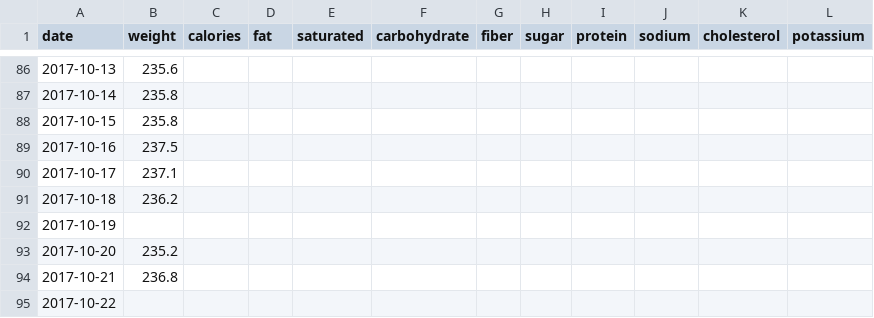
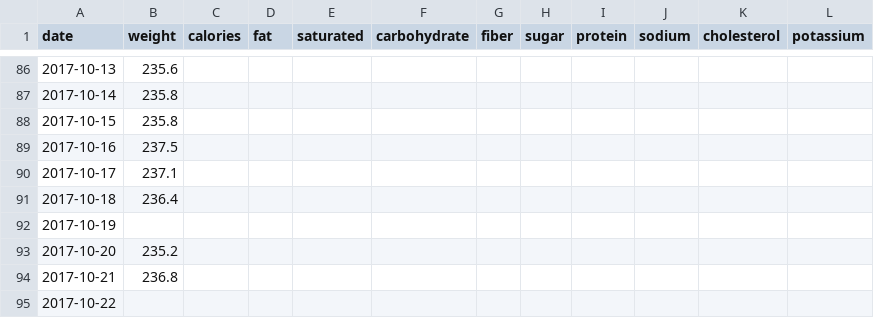
Before and after one commit to grf/d3-data, a CSV file: weight-and-nutrients.csv, drawn as a sheet; only a part is shown, gaps mark what is left out; the diff covers the shown part only.

```diff
--- a/weight-and-nutrients.csv
+++ b/weight-and-nutrients.csv
@@ -90,3 +90,3 @@ date,weight,calories,fat,saturated,carbohydrate,fiber,sugar,protein,sodium,chole
 "2017-10-17",237.1,,,,,,,,,,
-"2017-10-18",236.2,,,,,,,,,,
+"2017-10-18",236.4,,,,,,,,,,
 "2017-10-19",,,,,,,,,,,
```
Also changed, not shown: 2 added rows and 11 edited cells elsewhere in this file, blood-pressure.csv, weight.csv.
